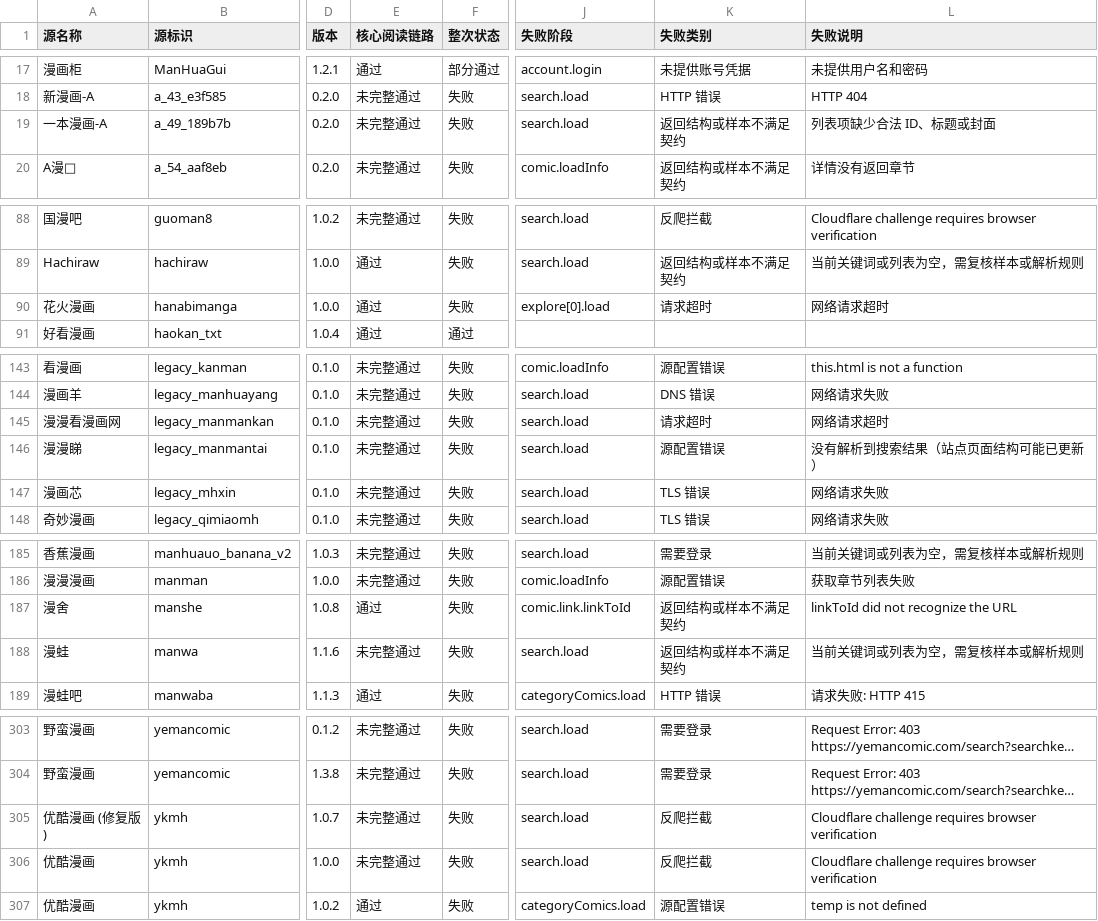
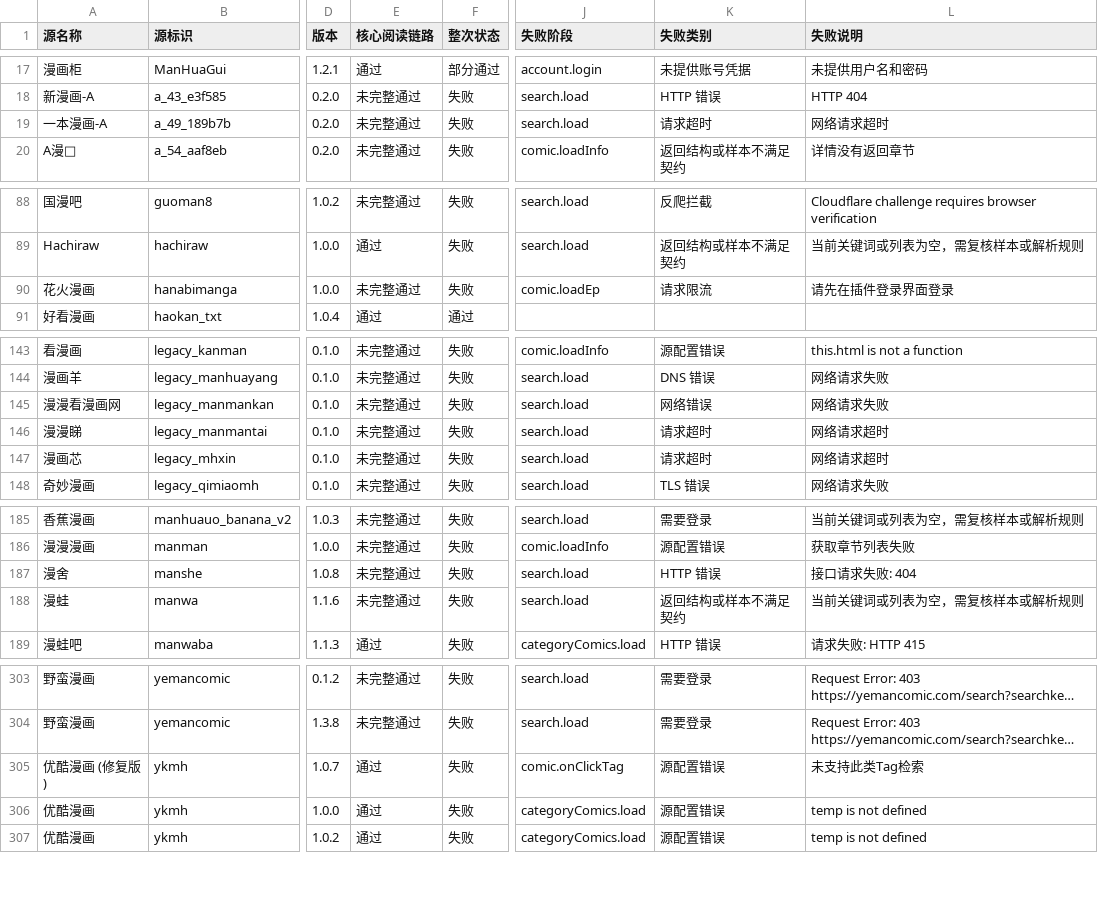
Before and after one commit to laincat/vensrc, a CSV file: data/sources.zh.csv, drawn as a sheet; only a part is shown, gaps mark what is left out; long unchanged cells end in …; the diff covers the shown part only; the diff names each change by its address in the sheet, - before the commit and + after, or states it on an @@ line.

```diff
--- a/data/sources.zh.csv
+++ b/data/sources.zh.csv
-K19 (失败类别): 返回结构或样本不满足契约
+K19 (失败类别): 请求超时
-L19 (失败说明): 列表项缺少合法 ID、标题或封面
+L19 (失败说明): 网络请求超时
-E90 (核心阅读链路): 通过
+E90 (核心阅读链路): 未完整通过
-J90 (失败阶段): explore[0].load
+J90 (失败阶段): comic.loadEp
-K90 (失败类别): 请求超时
+K90 (失败类别): 请求限流
-L90 (失败说明): 网络请求超时
+L90 (失败说明): 请先在插件登录界面登录
-K145 (失败类别): 请求超时
+K145 (失败类别): 网络错误
-L145 (失败说明): 网络请求超时
+L145 (失败说明): 网络请求失败
-K146 (失败类别): 源配置错误
+K146 (失败类别): 请求超时
-L146 (失败说明): 没有解析到搜索结果（站点页面结构可能已更新）
+L146 (失败说明): 网络请求超时
-K147 (失败类别): TLS 错误
+K147 (失败类别): 请求超时
-L147 (失败说明): 网络请求失败
+L147 (失败说明): 网络请求超时
-E187 (核心阅读链路): 通过
+E187 (核心阅读链路): 未完整通过
-J187 (失败阶段): comic.link.linkToId
+J187 (失败阶段): search.load
-K187 (失败类别): 返回结构或样本不满足契约
+K187 (失败类别): HTTP 错误
-L187 (失败说明): linkToId did not recognize the URL
+L187 (失败说明): 接口请求失败: 404
-E305:E306 (核心阅读链路): 未完整通过
+E305:E306 (核心阅读链路): 通过
-J305 (失败阶段): search.load
+J305 (失败阶段): comic.onClickTag
-K305:K306 (失败类别): 反爬拦截
+K305:K306 (失败类别): 源配置错误
-L305 (失败说明): Cloudflare challenge requires browser verification
+L305 (失败说明): 未支持此类Tag检索
-J306 (失败阶段): search.load
+J306 (失败阶段): categoryComics.load
-L306 (失败说明): Cloudflare challenge requires browser verification
+L306 (失败说明): temp is not defined
```
Also changed, not shown: 5 edited cells elsewhere in this file, data/client-compatibility.zh.csv, 12 other files.
